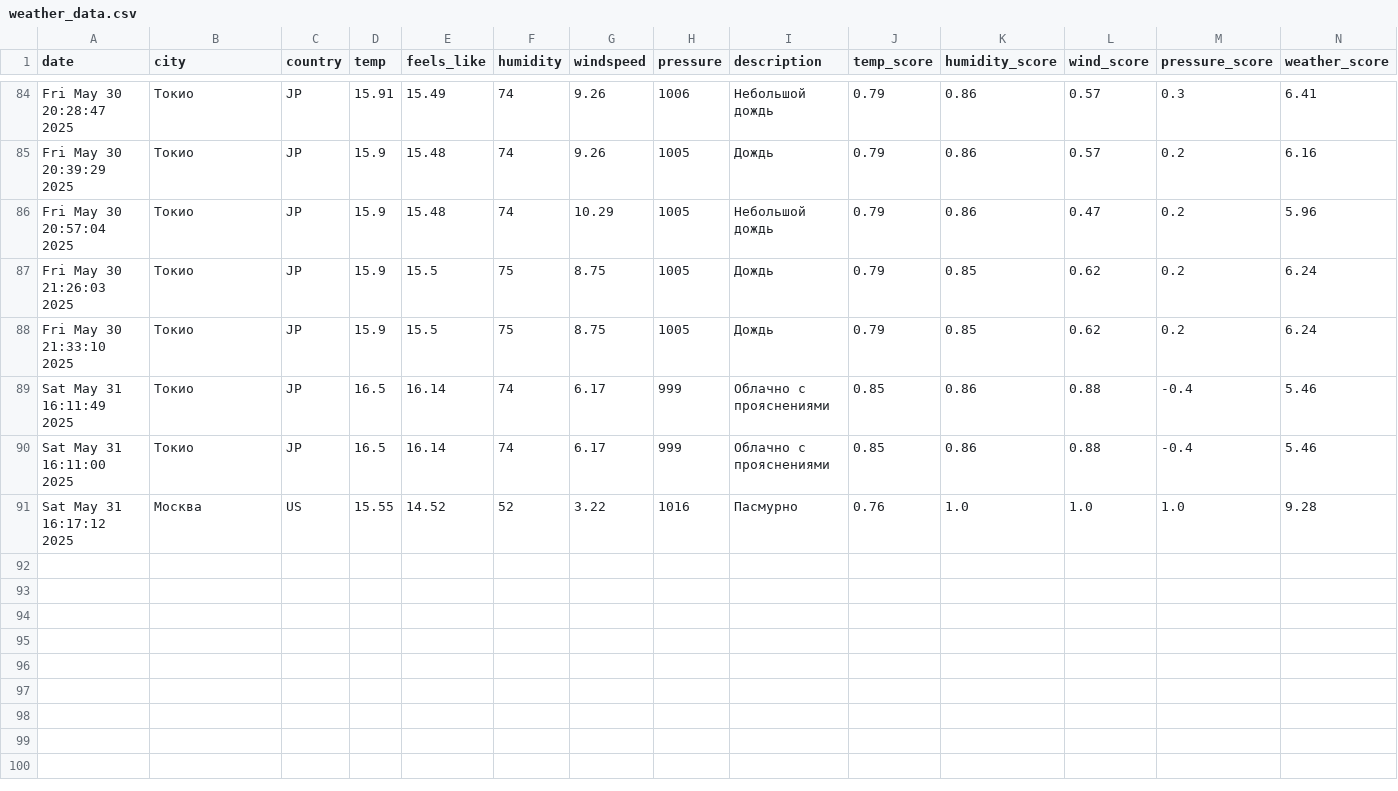
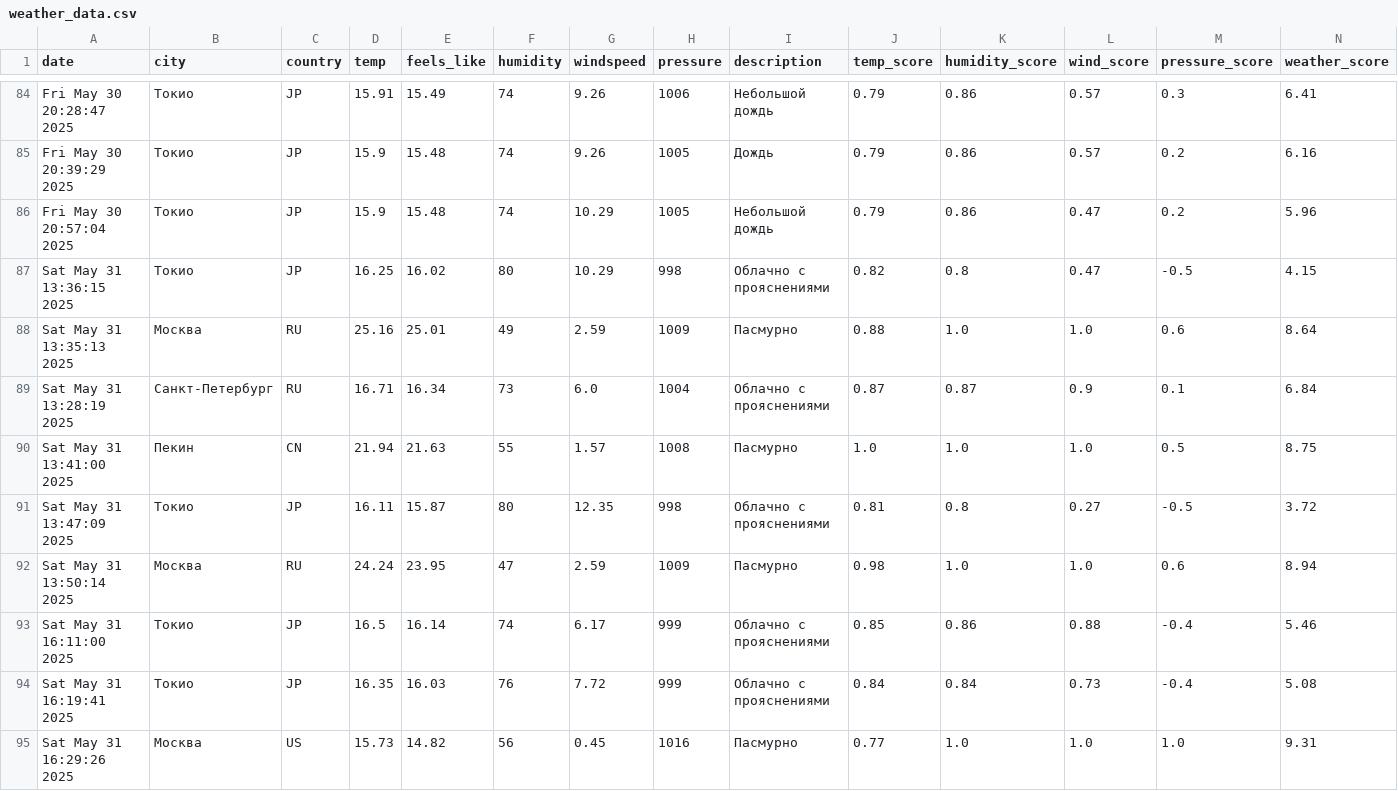
Before and after one commit to Harukazze/PythonProject, a CSV file: weather_data.csv, drawn as a sheet; only a part is shown, gaps mark what is left out.

```diff
--- a/weather_data.csv
+++ b/weather_data.csv
@@ -86,6 +86,10 @@ Fri May 30 20:39:29 2025,Токио,JP,15.9,15.48,74,9.26,1005,Дождь,0.79,0
 Fri May 30 20:57:04 2025,Токио,JP,15.9,15.48,74,10.29,1005,Небольшой дождь,0.79,0.86,0.47,0.2,5.96
-Fri May 30 21:26:03 2025,Токио,JP,15.9,15.5,75,8.75,1005,Дождь,0.79,0.85,0.62,0.2,6.24
-Fri May 30 21:33:10 2025,Токио,JP,15.9,15.5,75,8.75,1005,Дождь,0.79,0.85,0.62,0.2,6.24
-Sat May 31 16:11:49 2025,Токио,JP,16.5,16.14,74,6.17,999,Облачно с прояснениями,0.85,0.86,0.88,-0.4,5.46
+Sat May 31 13:36:15 2025,Токио,JP,16.25,16.02,80,10.29,998,Облачно с прояснениями,0.82,0.8,0.47,-0.5,4.15
+Sat May 31 13:35:13 2025,Москва,RU,25.16,25.01,49,2.59,1009,Пасмурно,0.88,1.0,1.0,0.6,8.64
+Sat May 31 13:28:19 2025,Санкт-Петербург,RU,16.71,16.34,73,6.0,1004,Облачно с прояснениями,0.87,0.87,0.9,0.1,6.84
+Sat May 31 13:41:00 2025,Пекин,CN,21.94,21.63,55,1.57,1008,Пасмурно,1.0,1.0,1.0,0.5,8.75
+Sat May 31 13:47:09 2025,Токио,JP,16.11,15.87,80,12.35,998,Облачно с прояснениями,0.81,0.8,0.27,-0.5,3.72
+Sat May 31 13:50:14 2025,Москва,RU,24.24,23.95,47,2.59,1009,Пасмурно,0.98,1.0,1.0,0.6,8.94
 Sat May 31 16:11:00 2025,Токио,JP,16.5,16.14,74,6.17,999,Облачно с прояснениями,0.85,0.86,0.88,-0.4,5.46
-Sat May 31 16:17:12 2025,Москва,US,15.55,14.52,52,3.22,1016,Пасмурно,0.76,1.0,1.0,1.0,9.28
+Sat May 31 16:19:41 2025,Токио,JP,16.35,16.03,76,7.72,999,Облачно с прояснениями,0.84,0.84,0.73,-0.4,5.08
+Sat May 31 16:29:26 2025,Москва,US,15.73,14.82,56,0.45,1016,Пасмурно,0.77,1.0,1.0,1.0,9.31
```
Also changed, not shown: 5 other files.
